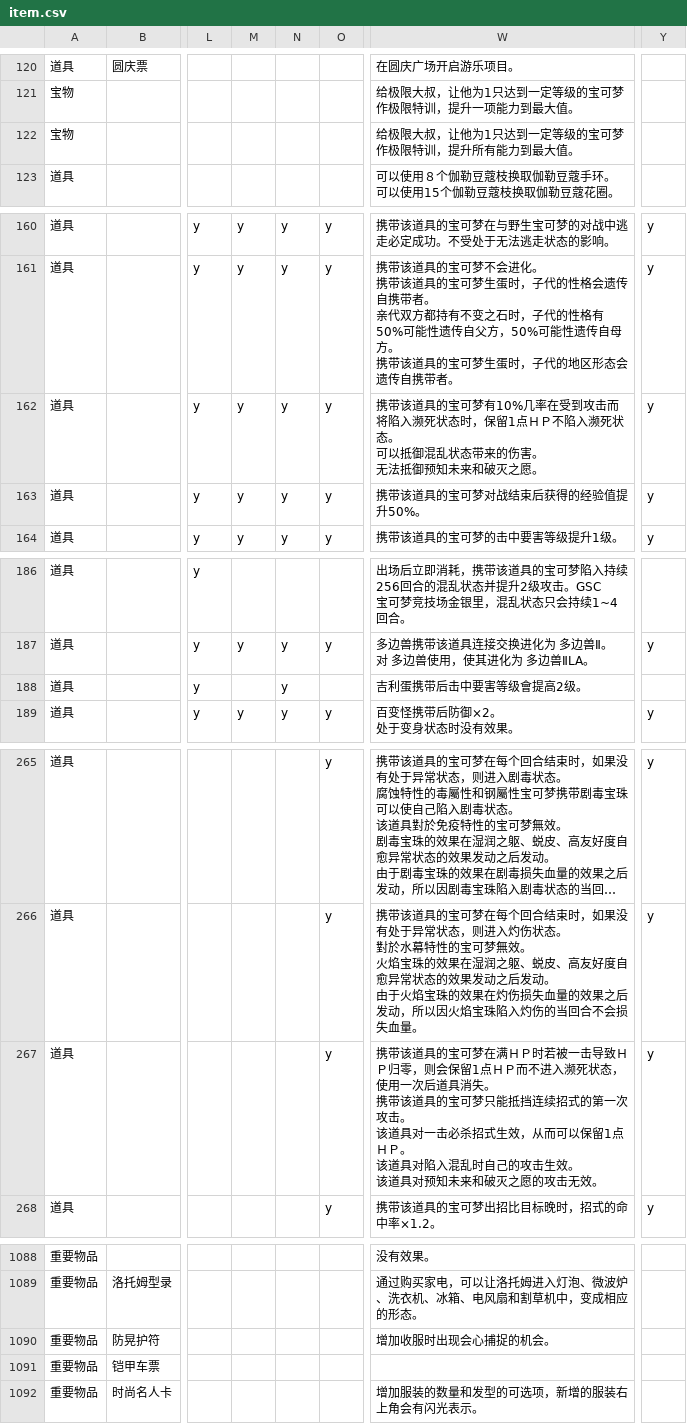
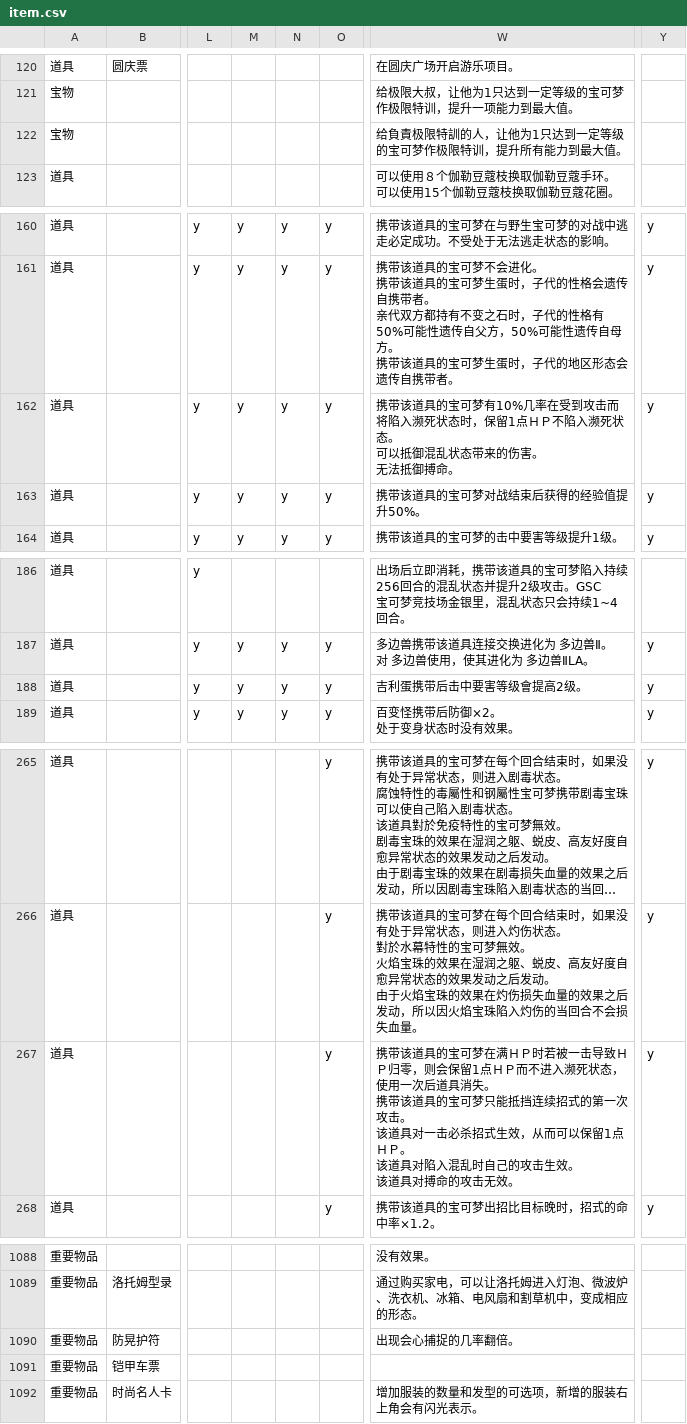
Before and after one commit to Dumeng/pm-dataset, a CSV file: dataset/item.csv, drawn as a sheet; only a part is shown, gaps mark what is left out; long unchanged cells end in …; the diff names each change by its address in the sheet, - before the commit and + after, or states it on an @@ line.

```diff
--- a/dataset/item.csv
+++ b/dataset/item.csv
-W122: 给极限大叔，让他为1只达到一定等级的宝可梦作极限特训，提升所有能力到最大值。
+W122: 给負責极限特訓的人，让他为1只达到一定等级的宝可梦作极限特训，提升所有能力到最大值。
-W162: …无法抵御预知未来和破灭之愿。
+W162: …无法抵御搏命。
-M188: (empty)
+M188: y
-O188: (empty)
+O188: y
-Y188: (empty)
+Y188: y
-W267: …该道具对预知未来和破灭之愿的攻击无…
+W267: …该道具对搏命的攻击无…
-W1090: 增加收服时出现会心捕捉的机会。
+W1090: 出现会心捕捉的几率翻倍。
```
